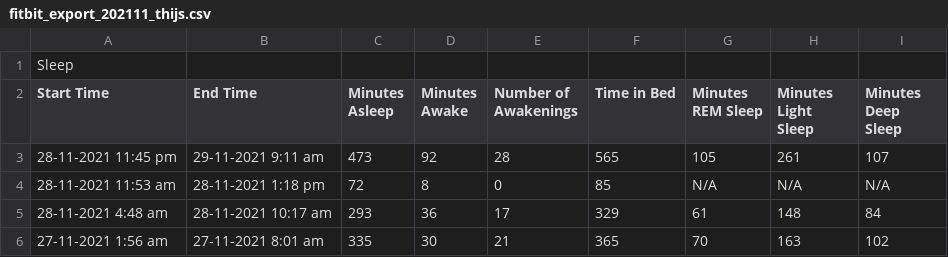
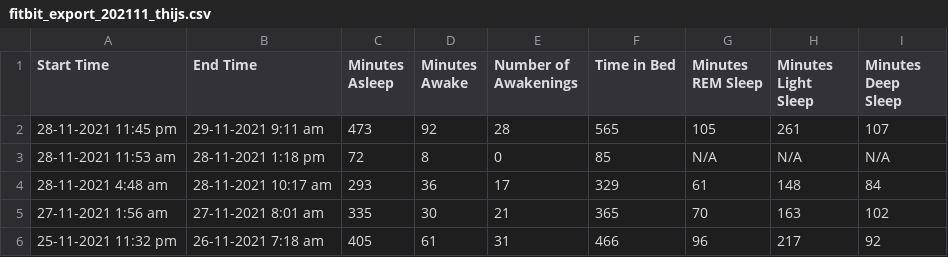
Before and after one commit to parvej35/Pandas_Numpy_Exercise, a CSV file: data/fitbit_export_202111_thijs.csv, drawn as a sheet; only a part is shown; the shorter side is filled out with more unchanged rows; the diff names each change by its address in the sheet, - before the commit and + after, or states it on an @@ line.

Commit message:
RnD on Fitbit exported data

```diff
--- a/data/fitbit_export_202111_thijs.csv
+++ b/data/fitbit_export_202111_thijs.csv
-row 1: Sleep
```
Also changed, not shown: data/fitbit_export_202111_jan.csv, 5 other files.
